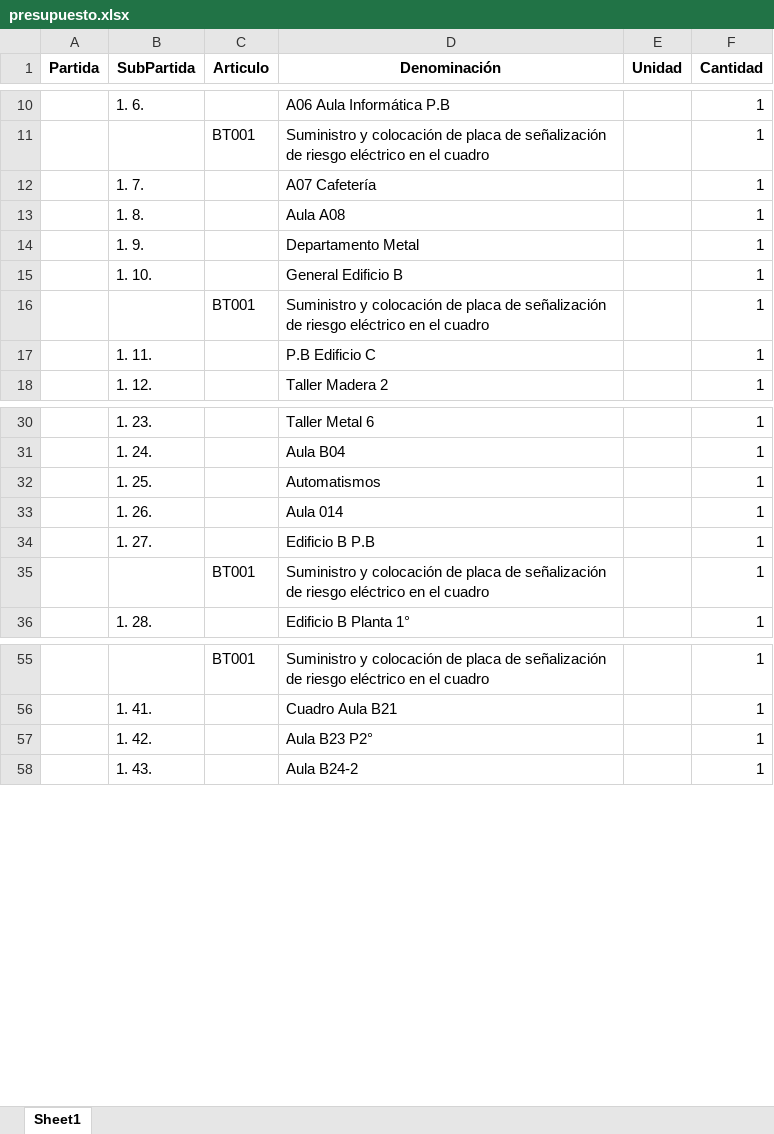
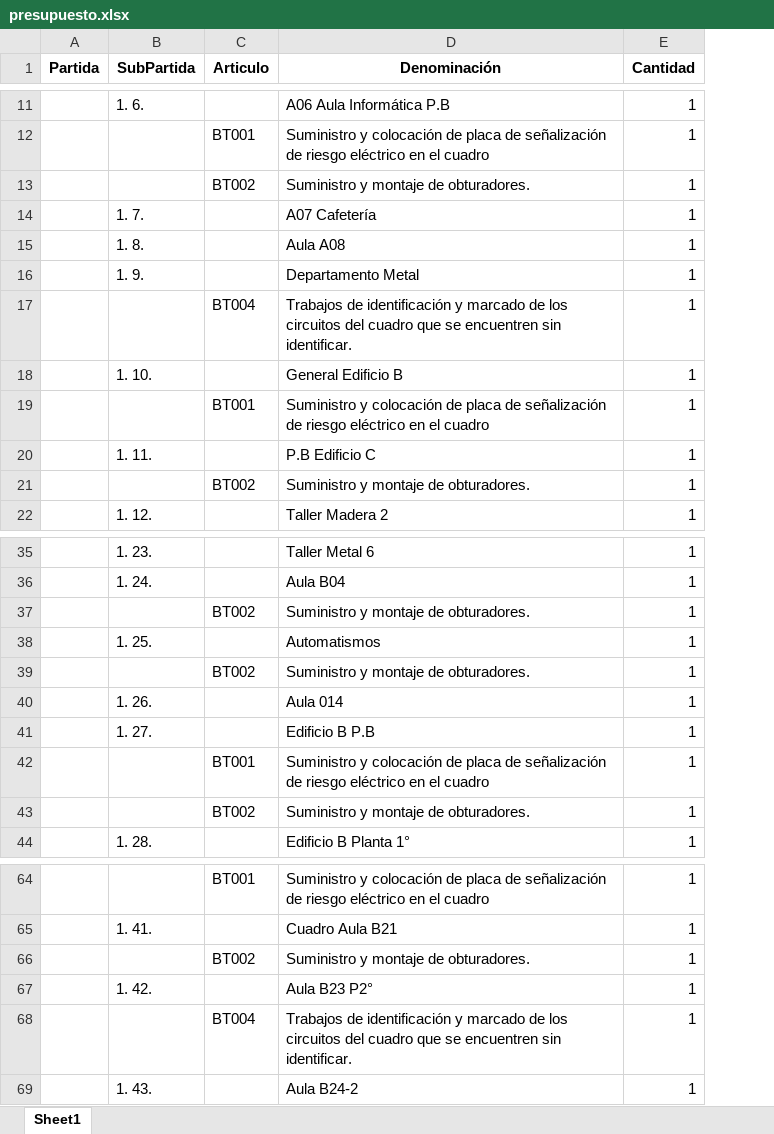
Before and after one commit to ESBERSL/reports, an Excel workbook: presupuesto.xlsx, sheet Sheet1, drawn as a sheet; only a part is shown, gaps mark what is left out; values as stored, in another font and other column widths than the file's, no borders; removed rows and columns are numbered as before the commit, all else as after; the diff covers the shown part only; the diff names each change by its address in the sheet, - before the commit and + after, or states it on an @@ line.

```diff
--- a/presupuesto.xlsx (sheet Sheet1)
+++ b/presupuesto.xlsx (sheet Sheet1)
-column E (Unidad), empty
+row 13:  |  | BT002 | Suministro y montaje de obturadores. | 1
+row 17:  |  | BT004 | Trabajos de identificación y marcado de los circuitos del cuadro que se encuentren sin identificar. | 1
+row 21:  |  | BT002 | Suministro y montaje de obturadores. | 1
+row 37:  |  | BT002 | Suministro y montaje de obturadores. | 1
+row 39:  |  | BT002 | Suministro y montaje de obturadores. | 1
+row 43:  |  | BT002 | Suministro y montaje de obturadores. | 1
+row 66:  |  | BT002 | Suministro y montaje de obturadores. | 1
+row 68:  |  | BT004 | Trabajos de identificación y marcado de los circuitos del cuadro que se encuentren sin identificar. | 1
```
Also changed, not shown: 4 added rows elsewhere in this sheet, 1 other file.
